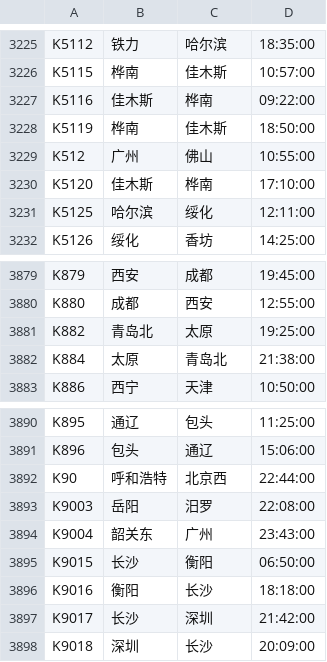
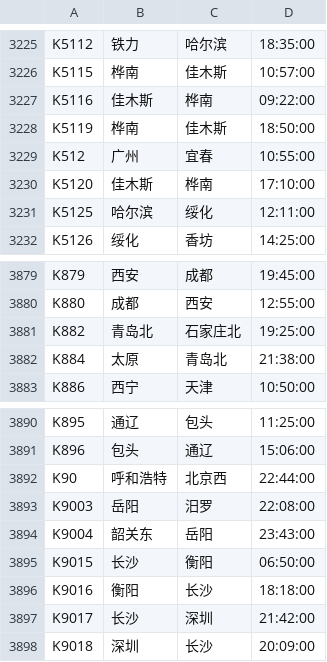
Before and after one commit to KevinGeejo/Railway-Booking-System, a CSV file: modify_csv/_trainstaticInfo.csv, drawn as a sheet; only a part is shown, gaps mark what is left out; the diff covers the shown part only.

```diff
--- a/modify_csv/_trainstaticInfo.csv
+++ b/modify_csv/_trainstaticInfo.csv
@@ -3228,3 +3228,3 @@ K5116,佳木斯,桦南,09:22:00
 K5119,桦南,佳木斯,18:50:00
-K512,广州,佛山,10:55:00
+K512,广州,宜春,10:55:00
 K5120,佳木斯,桦南,17:10:00
@@ -3880,3 +3880,3 @@ K879,西安,成都,19:45:00
 K880,成都,西安,12:55:00
-K882,青岛北,太原,19:25:00
+K882,青岛北,石家庄北,19:25:00
 K884,太原,青岛北,21:38:00
@@ -3893,3 +3893,3 @@ K90,呼和浩特,北京西,22:44:00
 K9003,岳阳,汨罗,22:08:00
-K9004,韶关东,广州,23:43:00
+K9004,韶关东,岳阳,23:43:00
 K9015,长沙,衡阳,06:50:00
```
Also changed, not shown: 8 edited cells elsewhere in this file, 2 other files.
